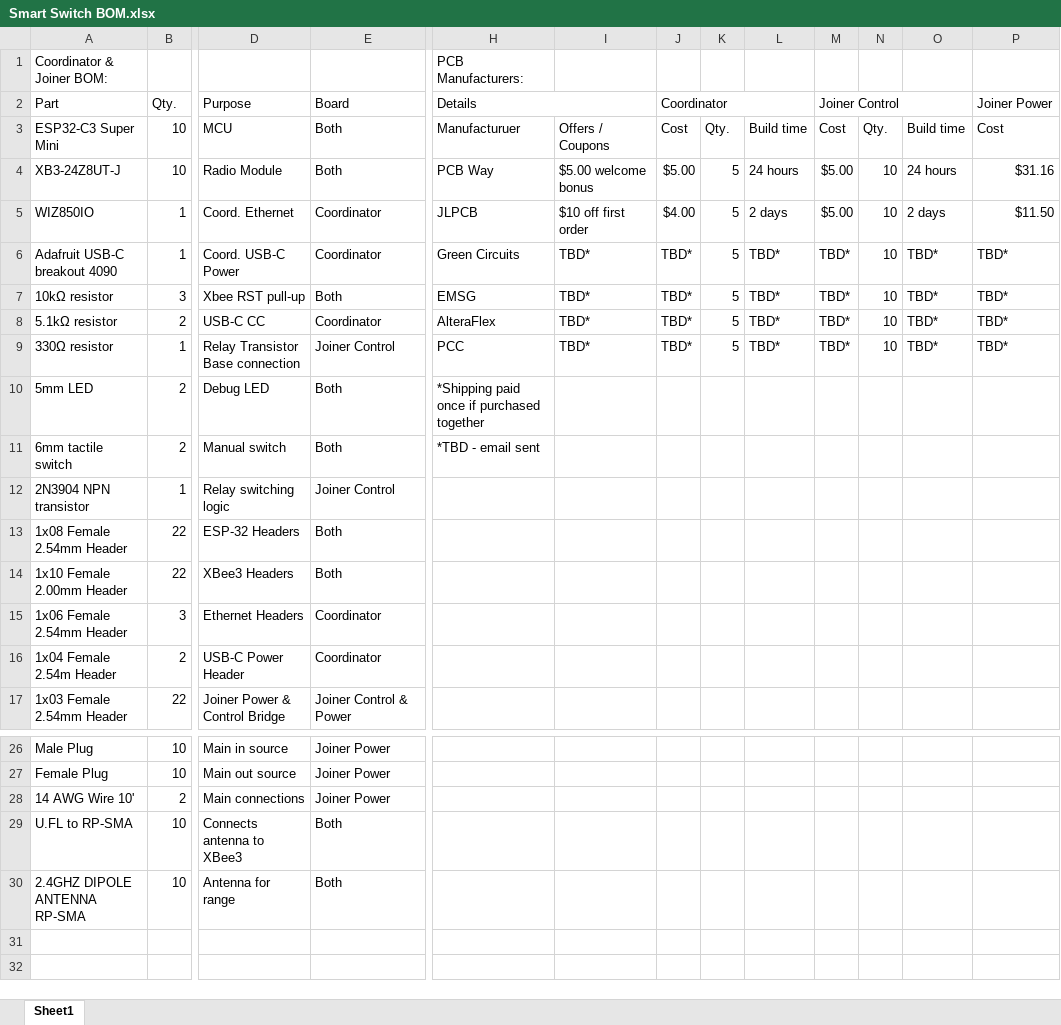
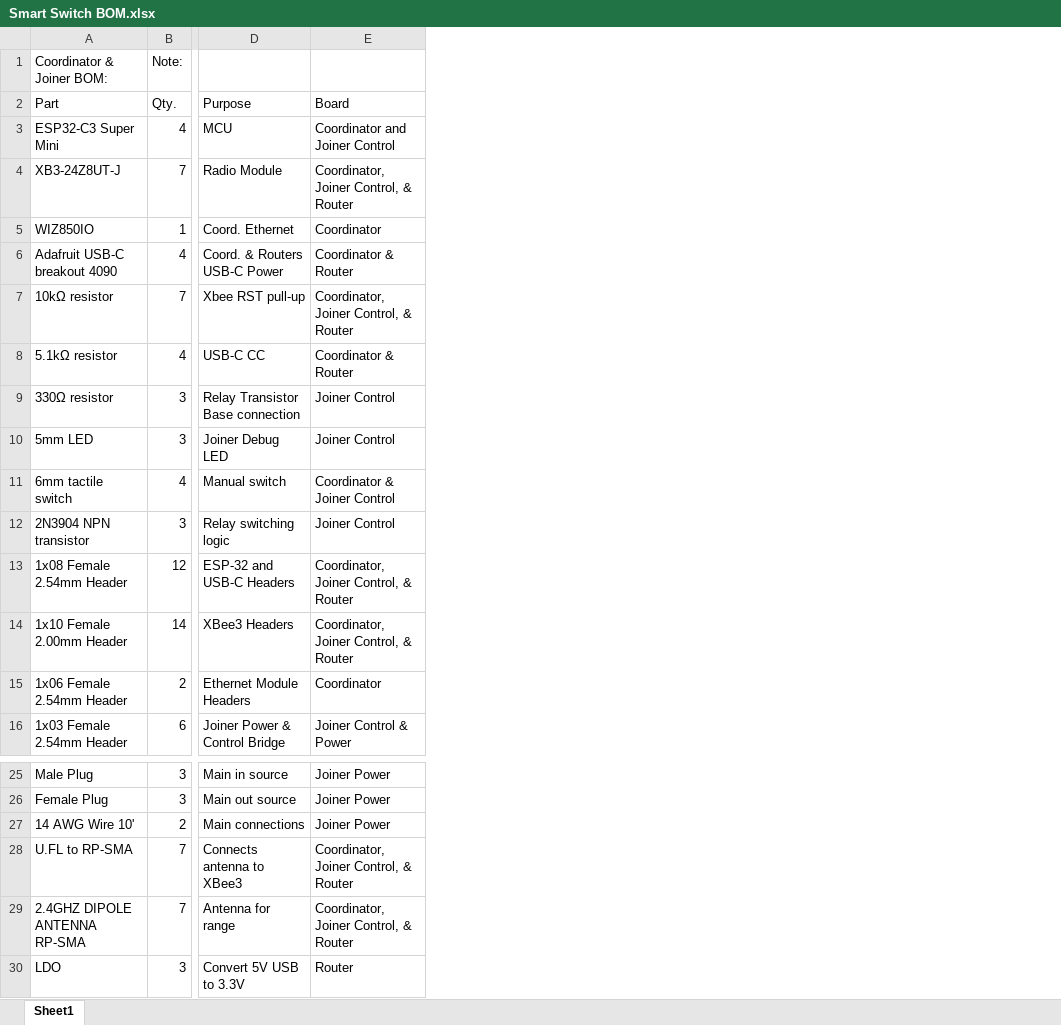
Before and after one commit to ICAMS-MMBSE/zigbee-smart-switch, an Excel workbook: hardware/pcb/Smart Switch BOM.xlsx, sheet Sheet1, drawn as a sheet; only a part is shown, gaps mark what is left out; values as stored, in another font and other column widths than the file's, no cell formats; removed rows and columns are numbered as before the commit, all else as after; rows hold the shown columns only; the diff covers the shown part only; the diff names each change by its address in the sheet, - before the commit and + after, or states it on an @@ line.

```diff
--- a/hardware/pcb/Smart Switch BOM.xlsx (sheet Sheet1)
+++ b/hardware/pcb/Smart Switch BOM.xlsx (sheet Sheet1)
-column B, rows 2-15: Qty. | 10 | 10 | 1 | 1 | 3 | 2 | 1 | 2 | 2 | 1 | 22 | 22 | 3; row 17: 22; rows 26-30: 10 | 10 | 2 | 10 | 10
+column B, rows 1-16: Note: | Qty. | 4 | 7 | 1 | 4 | 7 | 4 | 3 | 3 | 4 | 3 | 12 | 14 | 2 | 6; rows 25-29: 3 | 3 | 2 | 7 | 7
-column H, rows 1-11: PCB Manufacturers: | Details | Manufacturuer | PCB Way | JLPCB | Green Circuits | EMSG | AlteraFlex | PCC | *Shipping paid once if purchased together | *TBD - email sent
-column I, rows 3-9: Offers / Coupons | $5.00 welcome bonus | $10 off first order | TBD* | TBD* | TBD* | TBD*
-column J, rows 2-9: Coordinator | Cost | $5.00 | $4.00 | TBD* | TBD* | TBD* | TBD*
-column K, rows 3-9: Qty. | 5 | 5 | 5 | 5 | 5 | 5
-column L, rows 3-9: Build time | 24 hours | 2 days | TBD* | TBD* | TBD* | TBD*
-column M, rows 2-9: Joiner Control | Cost | $5.00 | $5.00 | TBD* | TBD* | TBD* | TBD*
-column N, rows 3-9: Qty. | 10 | 10 | 10 | 10 | 10 | 10
-column O, rows 3-9: Build time | 24 hours | 2 days | TBD* | TBD* | TBD* | TBD*
-column P, rows 2-9: Joiner Power | Cost | $31.16 | $11.50 | TBD* | TBD* | TBD* | TBD*
-E3: Both
+E3: Coordinator and Joiner Control
-E4: Both
+E4: Coordinator, Joiner Control, & Router
-D6: Coord. USB-C Power
+D6: Coord. & Routers USB-C Power
-E6: Coordinator
+E6: Coordinator & Router
-E7: Both
+E7: Coordinator, Joiner Control, & Router
-E8: Coordinator
+E8: Coordinator & Router
-D10: Debug LED
+D10: Joiner Debug LED
-E10: Both
+E10: Joiner Control
-E11: Both
+E11: Coordinator & Joiner Control
-D13: ESP-32 Headers
+D13: ESP-32 and USB-C Headers
-E13:E14: Both
+E13:E14: Coordinator, Joiner Control, & Router
-D15: Ethernet Headers
+D15: Ethernet Module Headers
-row 16: 1x04 Female 2.54m Header | 2 | USB-C Power Header | Coordinator
-E28:E29: Both
+E28:E29: Coordinator, Joiner Control, & Router
+row 30: LDO | 3 | Convert 5V USB to 3.3V | Router
```
Also changed, not shown: 16 added columns, 3 removed columns and 2 edited cells elsewhere in this sheet, cell formats, 1 other file.
